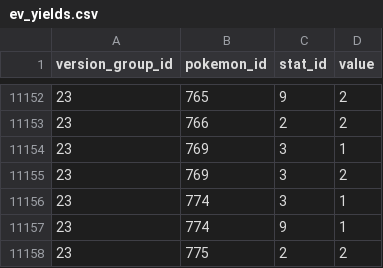
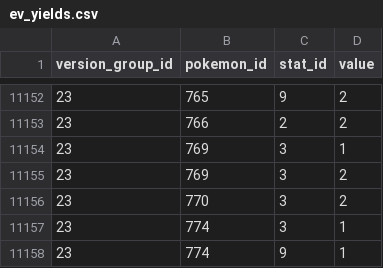
Before and after one commit to jpirnat/dex, a CSV file: data/ev_yields.csv, drawn as a sheet; only a part is shown, gaps mark what is left out; the shorter side is filled out with more unchanged rows.

```diff
--- a/data/ev_yields.csv
+++ b/data/ev_yields.csv
@@ -11155,2 +11155,3 @@ version_group_id,pokemon_id,stat_id,value
 23,769,3,2
+23,770,3,2
 23,774,3,1
```
Also changed, not shown: data/base_stats.csv, data/catch_rates.csv, 5 other files.
